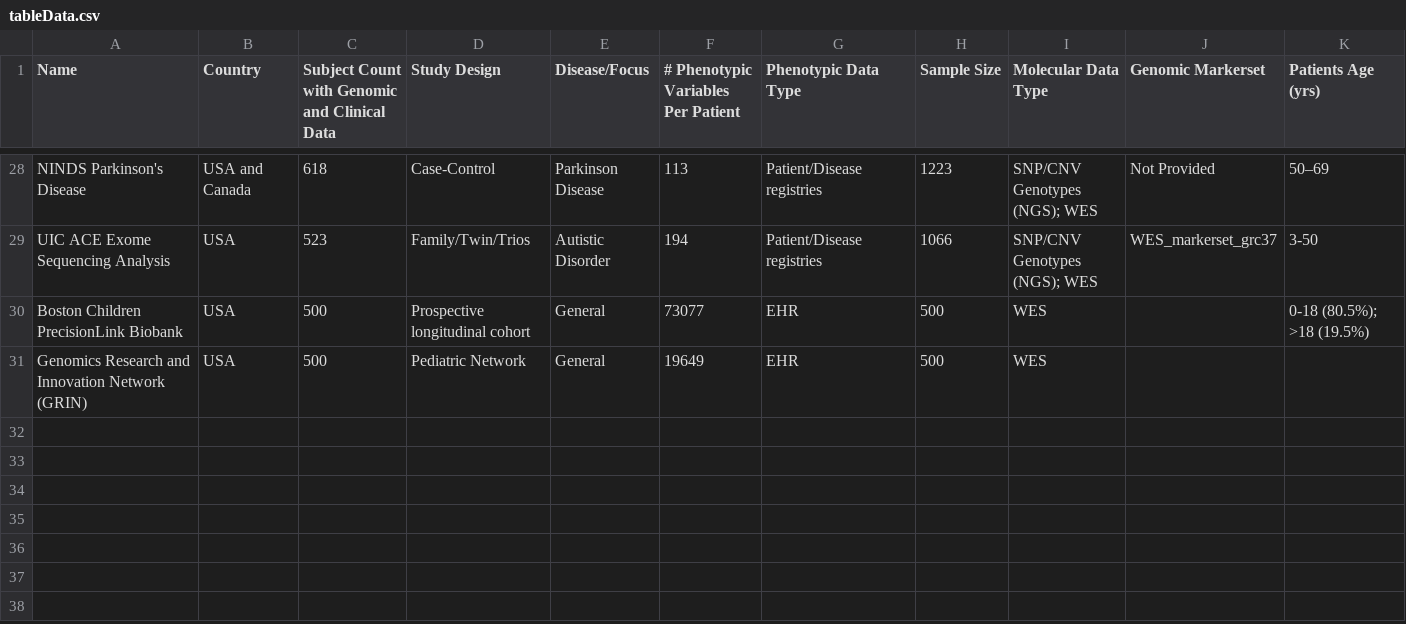
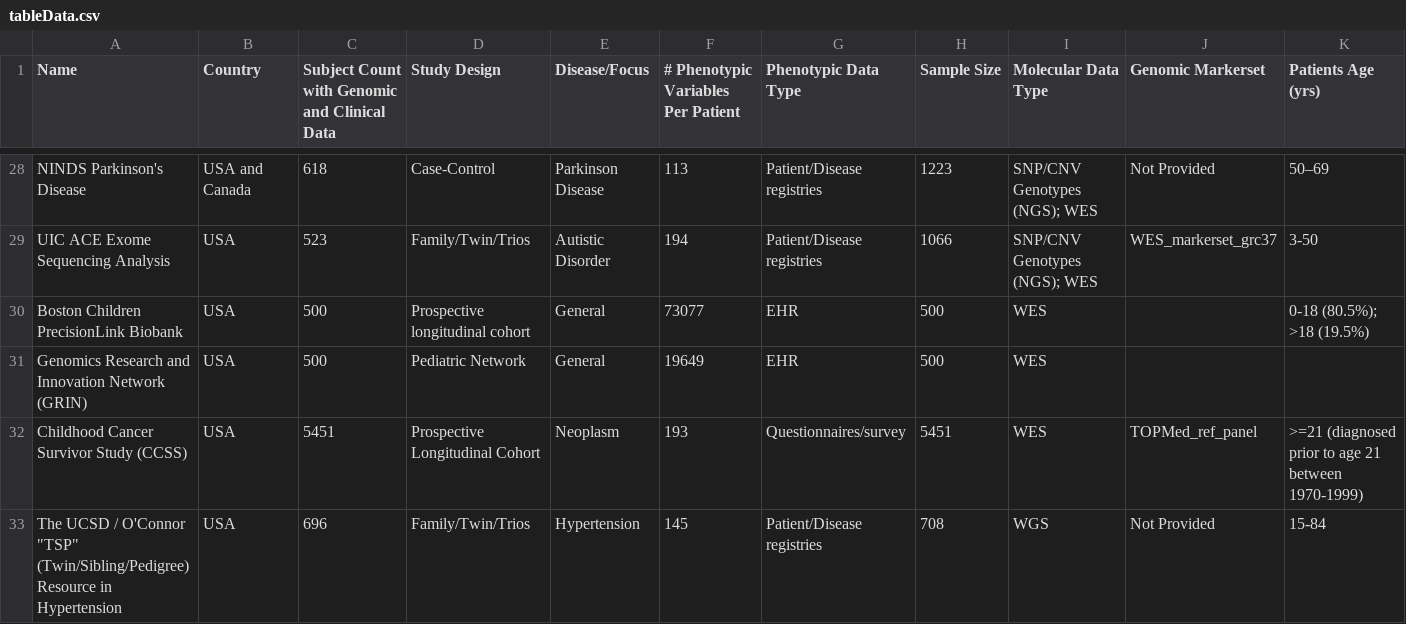
Before and after one commit to hms-dbmi/GenoPheno-CatalogShiny, a CSV file: csv/tableData.csv, drawn as a sheet; only a part is shown, gaps mark what is left out; rows hold the shown columns only; the diff names each change by its address in the sheet, - before the commit and + after, or states it on an @@ line.

Commit message:
two new datasets added to the catalog

```diff
--- a/csv/tableData.csv
+++ b/csv/tableData.csv
+row 32: Childhood Cancer Survivor Study (CCSS) | USA | 5451 | Prospective Longitudinal Cohort | Neoplasm | 193 | Questionnaires/survey | 5451 | WES | TOPMed_ref_panel | >=21 (diagnosed prior to age 21 between 1970-1999)
+row 33: The UCSD / O'Connor "TSP" (Twin/Sibling/Pedigree) Resource in Hypertension | USA | 696 | Family/Twin/Trios | Hypertension | 145 | Patient/Disease registries | 708 | WGS | Not Provided | 15-84
```
